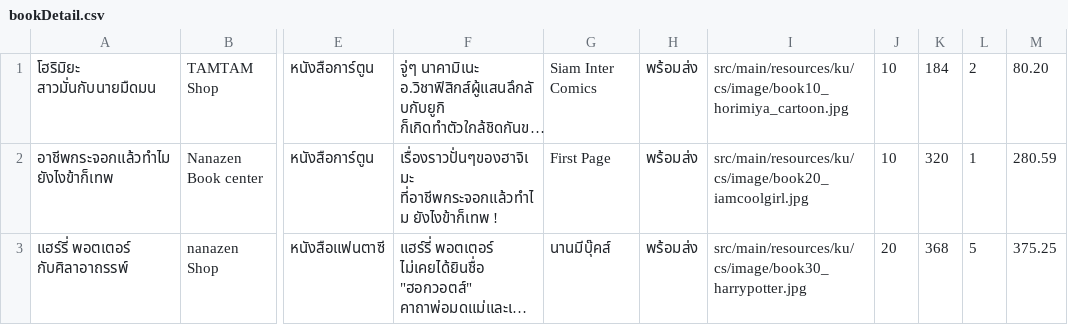
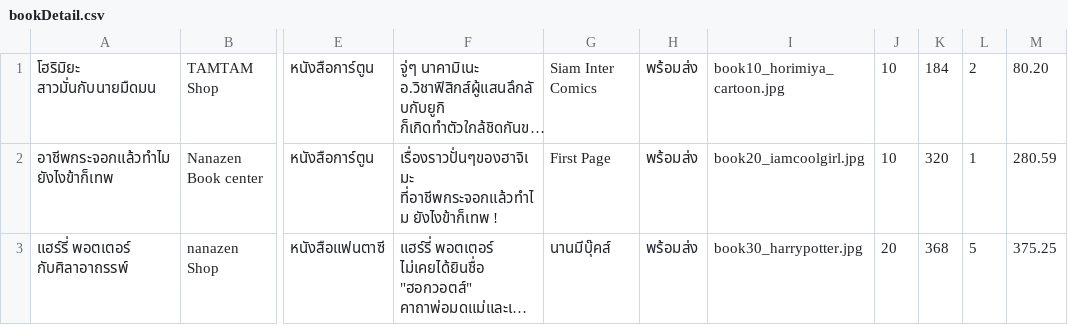
Before and after one commit to Coolfreewerx/book-shop, a CSV file: src/main/java/ku/cs/shop/bookDetail.csv, drawn as a sheet; only a part is shown, gaps mark what is left out; long unchanged cells end in …; the diff names each change by its address in the sheet, - before the commit and + after, or states it on an @@ line.

Commit message:
show data from csv completed

```diff
--- a/src/main/java/ku/cs/shop/bookDetail.csv
+++ b/src/main/java/ku/cs/shop/bookDetail.csv
-I1: src/main/resources/ku/cs/image/book10_horimiya_cartoon.jpg
+I1: book10_horimiya_cartoon.jpg
-I2: src/main/resources/ku/cs/image/book20_iamcoolgirl.jpg
+I2: book20_iamcoolgirl.jpg
-I3: src/main/resources/ku/cs/image/book30_harrypotter.jpg
+I3: book30_harrypotter.jpg
```
Also changed, not shown: 21 other files.
